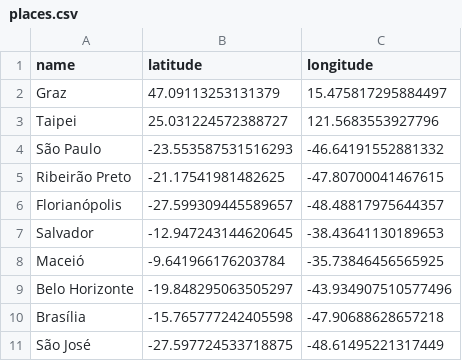
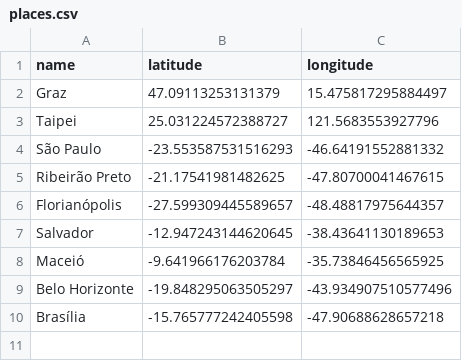
Before and after one commit to jtemporal/WhereHaveITalked, a CSV file: places.csv, drawn as a sheet.

Commit message:
Update places.csv

```diff
--- a/places.csv
+++ b/places.csv
@@ -10,2 +10 @@ Belo Horizonte,-19.848295063505297,-43.934907510577496
 Brasília,-15.765777242405598,-47.90688628657218
-São José,-27.597724533718875,-48.61495221317449
```
